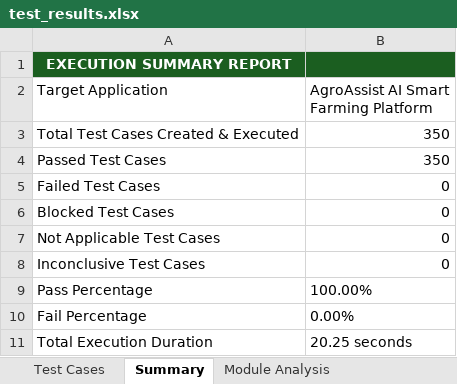
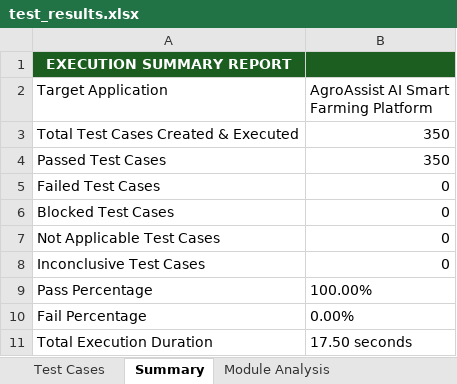
Before and after one commit to Ganesh-192373008/argo-ai, an Excel workbook: reports/test_results.xlsx, sheet Summary, drawn as a sheet; values as stored, in another font and other column widths than the file's, no borders; the diff names each change by its address in the sheet, - before the commit and + after, or states it on an @@ line.

```diff
--- a/reports/test_results.xlsx (sheet Summary)
+++ b/reports/test_results.xlsx (sheet Summary)
-B11: 20.25 seconds
+B11: 17.50 seconds
```
Also changed, not shown: sheet Test Cases, sheet Execution Timeline, sheet Module Analysis, reports/test_results_appium.xlsx, reports/test_results_selenium.xlsx, 5 other files.
